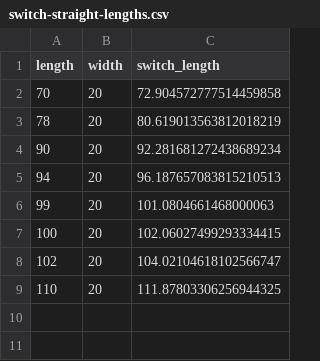
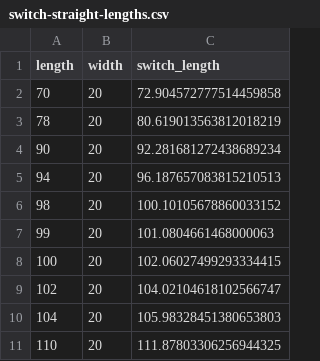
Before and after one commit to kareth/helloworldopen2014, a CSV file: cpp/data/switch-straight-lengths.csv, drawn as a sheet.

```diff
--- a/cpp/data/switch-straight-lengths.csv
+++ b/cpp/data/switch-straight-lengths.csv
@@ -5,2 +5,3 @@ length,width,switch_length
 94,20,96.187657083815210513
+98,20,100.10105678860033152
 99,20,101.0804661468000063
@@ -8,2 +9,3 @@ length,width,switch_length
 102,20,104.02104618102566747
+104,20,105.98328451380653803
 110,20,111.87803306256944325
```
Also changed, not shown: cpp/data/switch-radiuses.csv, 3 other files.
